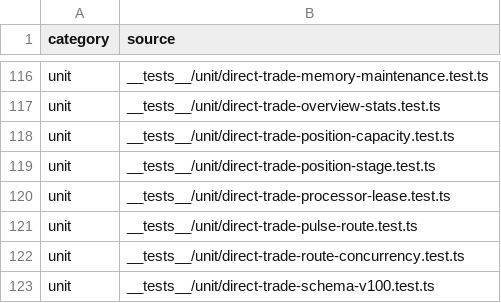
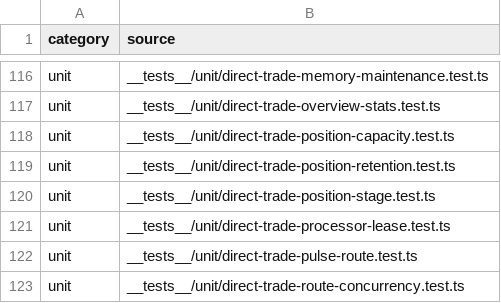
Before and after one commit to mxssnx-creator/CTS-K-N, a TSV file: docs/recreation/manifests/tests-and-verifiers.tsv, drawn as a sheet; only a part is shown, gaps mark what is left out; the shorter side is filled out with more unchanged rows; the diff names each change by its address in the sheet, - before the commit and + after, or states it on an @@ line.

```diff
--- a/docs/recreation/manifests/tests-and-verifiers.tsv
+++ b/docs/recreation/manifests/tests-and-verifiers.tsv
+row 119: unit | __tests__/unit/direct-trade-position-retention.test.ts
```
Also changed, not shown: docs/recreation/manifests/project-files.tsv, 6 other files.
